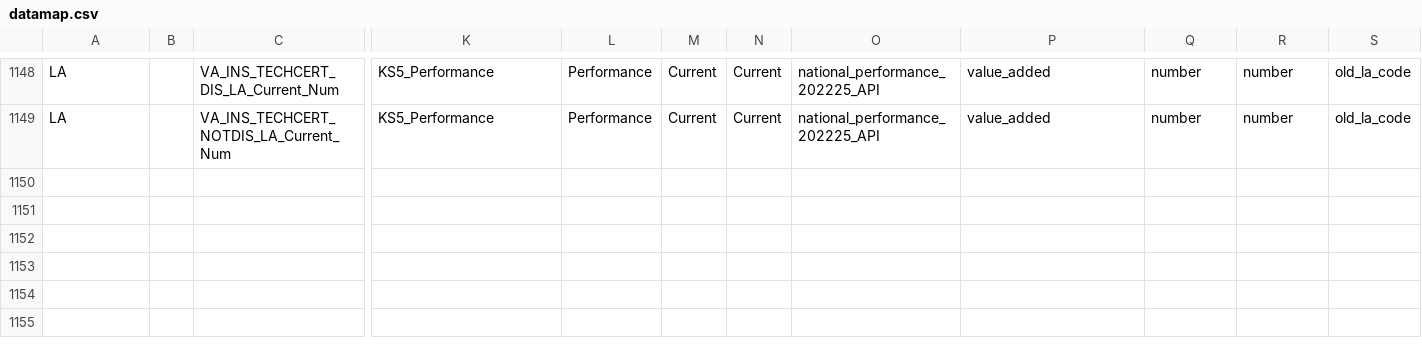
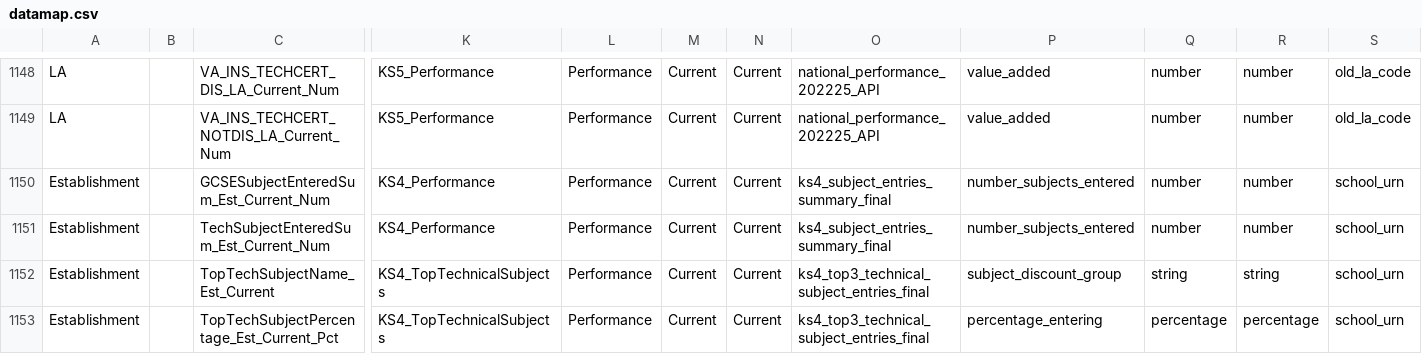
Before and after one commit to DFE-Digital/sap-public, a CSV file: SAPData/DataMap/datamap.csv, drawn as a sheet; only a part is shown, gaps mark what is left out; rows hold the shown columns only; the diff names each change by its address in the sheet, - before the commit and + after, or states it on an @@ line.

Commit message:
Feature/at a glance story 6 secondary subjects taken (#555)
# Description

Added new dataset. Added new data to repo and service. Added new section
to overview page. Adedd new styles. Added tests. Fixed pupil performance
text.
Trello:
https://trello.com/c/JdCQy1vH/945-at-a-glance-story-6-secondary-subjects-taken

Fixes # (issue)

## Type of change

Please delete options that are not relevant.

- [ ] New feature (non-breaking change which adds functionality)

# How Has This Been Tested?

Please describe the tests that you ran to verify your changes. Provide
instructions so we can reproduce. Please also list any relevant details
for your test configuration

- [ ] Test A
- [ ] Test B

# Checklist:

- [x] My code follows the style guidelines of this project
- [x] I have performed a self-review of my code
- [x] I have commented my code, particularly in hard-to-understand areas
- [ ] I have made corresponding changes to the documentation
- [x] My changes generate no new warnings
- [x] I have added tests that prove my fix is effective or that my
feature works
- [x] New and existing unit tests pass locally with my changes

---------

Co-authored-by: Gurpal Kahlon <kahlon9@hotmail.com>

```diff
--- a/SAPData/DataMap/datamap.csv
+++ b/SAPData/DataMap/datamap.csv
+row 1150: Establishment |  | GCSESubjectEnteredSum_Est_Current_Num | KS4_Performance | Performance | Current | Current | ks4_subject_entries_summary_final | number_subjects_entered | number | number | school_urn
+row 1151: Establishment |  | TechSubjectEnteredSum_Est_Current_Num | KS4_Performance | Performance | Current | Current | ks4_subject_entries_summary_final | number_subjects_entered | number | number | school_urn
+row 1152: Establishment |  | TopTechSubjectName_Est_Current | KS4_TopTechnicalSubjects | Performance | Current | Current | ks4_top3_technical_subject_entries_final | subject_discount_group | string | string | school_urn
+row 1153: Establishment |  | TopTechSubjectPercentage_Est_Current_Pct | KS4_TopTechnicalSubjects | Performance | Current | Current | ks4_top3_technical_subject_entries_final | percentage_entering | percentage | percentage | school_urn
```
Also changed, not shown: 17 other files.
